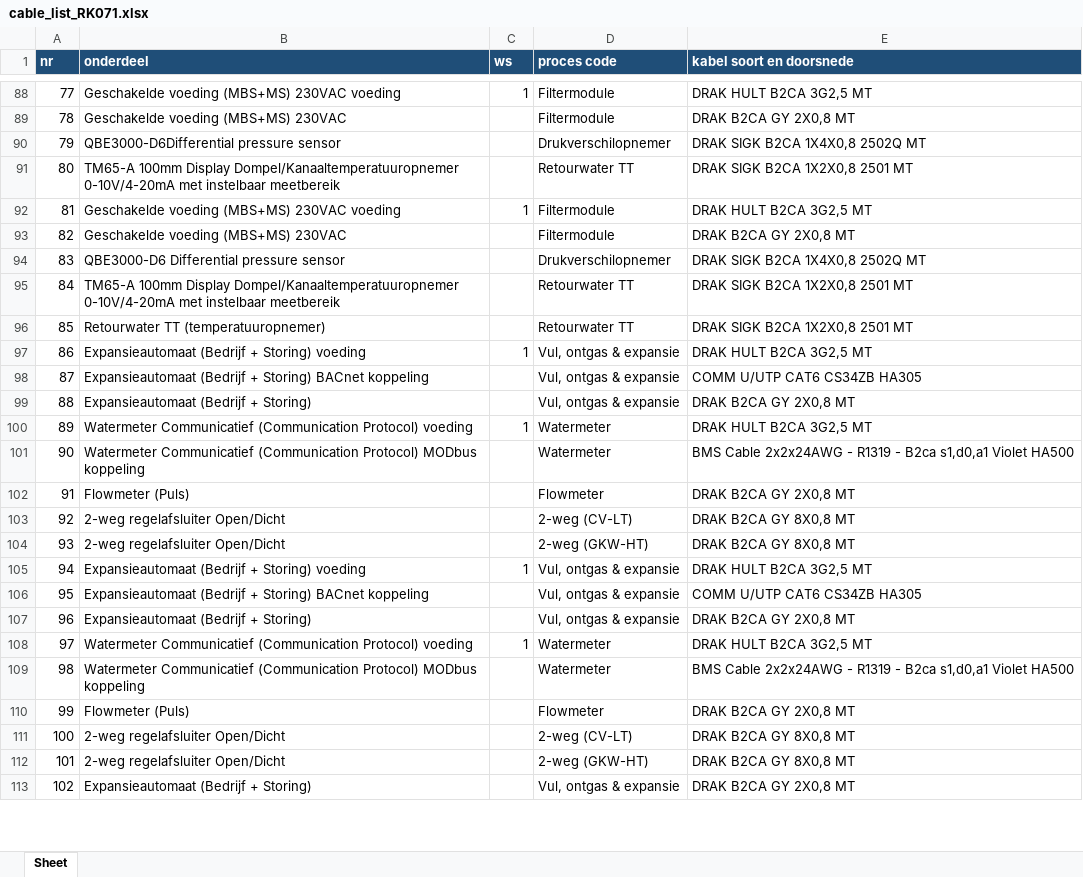
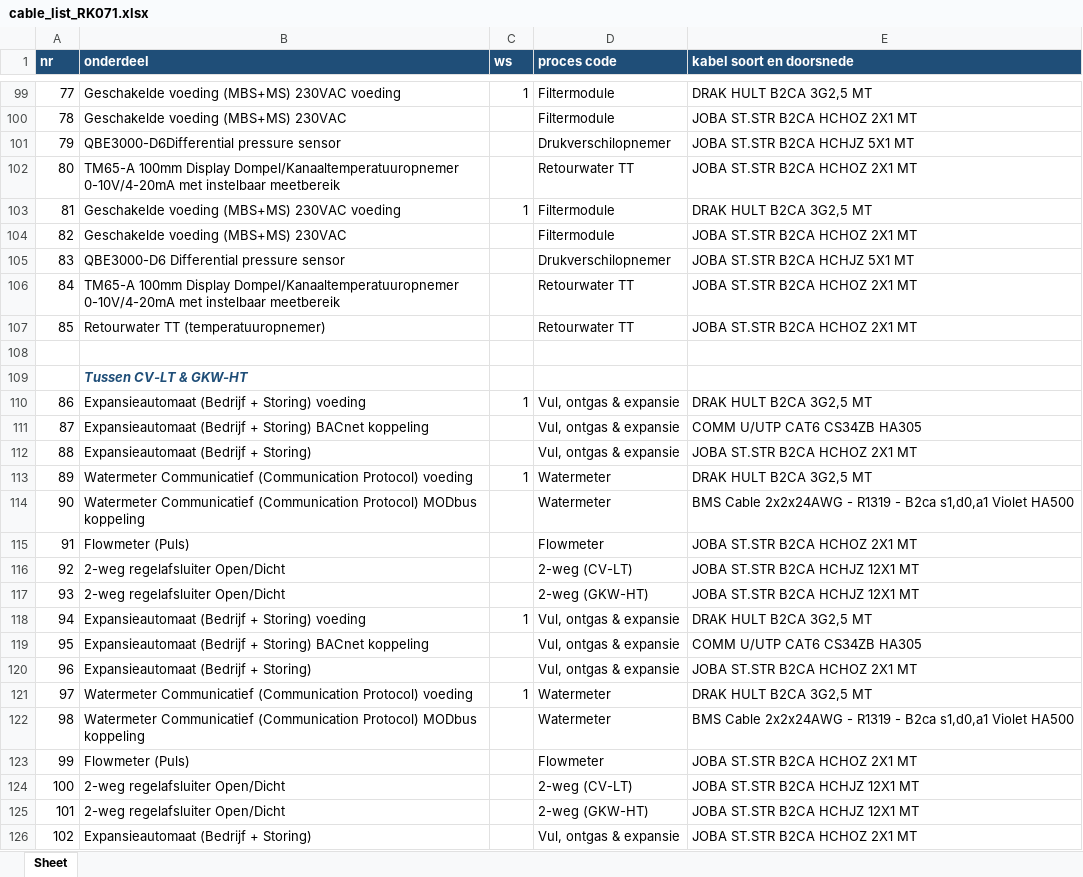
Before and after one commit to 01lauraa/io2cablev5, an Excel workbook: out/cable_list_RK071.xlsx, sheet Sheet, drawn as a sheet; only a part is shown, gaps mark what is left out; values as stored, in another font and other column widths than the file's, no borders; addresses are those after the commit; the diff covers the shown part only; the diff names each change by its address in the sheet, - before the commit and + after, or states it on an @@ line.

```diff
--- a/out/cable_list_RK071.xlsx (sheet Sheet)
+++ b/out/cable_list_RK071.xlsx (sheet Sheet)
-E100 (kabel soort en doorsnede): DRAK B2CA GY 2X0,8 MT
+E100 (kabel soort en doorsnede): JOBA ST.STR B2CA HCHOZ 2X1 MT
-E101 (kabel soort en doorsnede): DRAK SIGK B2CA 1X4X0,8 2502Q MT
+E101 (kabel soort en doorsnede): JOBA ST.STR B2CA HCHJZ 5X1 MT
-E102 (kabel soort en doorsnede): DRAK SIGK B2CA 1X2X0,8 2501 MT
+E102 (kabel soort en doorsnede): JOBA ST.STR B2CA HCHOZ 2X1 MT
-E104 (kabel soort en doorsnede): DRAK B2CA GY 2X0,8 MT
+E104 (kabel soort en doorsnede): JOBA ST.STR B2CA HCHOZ 2X1 MT
-E105 (kabel soort en doorsnede): DRAK SIGK B2CA 1X4X0,8 2502Q MT
+E105 (kabel soort en doorsnede): JOBA ST.STR B2CA HCHJZ 5X1 MT
-E106:E107 (kabel soort en doorsnede): DRAK SIGK B2CA 1X2X0,8 2501 MT
+E106:E107 (kabel soort en doorsnede): JOBA ST.STR B2CA HCHOZ 2X1 MT
+row 108: (empty)
+row 109:  | Tussen CV-LT & GKW-HT
-E112 (kabel soort en doorsnede): DRAK B2CA GY 2X0,8 MT
+E112 (kabel soort en doorsnede): JOBA ST.STR B2CA HCHOZ 2X1 MT
-E115 (kabel soort en doorsnede): DRAK B2CA GY 2X0,8 MT
+E115 (kabel soort en doorsnede): JOBA ST.STR B2CA HCHOZ 2X1 MT
-E116:E117 (kabel soort en doorsnede): DRAK B2CA GY 8X0,8 MT
+E116:E117 (kabel soort en doorsnede): JOBA ST.STR B2CA HCHJZ 12X1 MT
-E120 (kabel soort en doorsnede): DRAK B2CA GY 2X0,8 MT
+E120 (kabel soort en doorsnede): JOBA ST.STR B2CA HCHOZ 2X1 MT
-E123 (kabel soort en doorsnede): DRAK B2CA GY 2X0,8 MT
+E123 (kabel soort en doorsnede): JOBA ST.STR B2CA HCHOZ 2X1 MT
-E124:E125 (kabel soort en doorsnede): DRAK B2CA GY 8X0,8 MT
+E124:E125 (kabel soort en doorsnede): JOBA ST.STR B2CA HCHJZ 12X1 MT
-E126 (kabel soort en doorsnede): DRAK B2CA GY 2X0,8 MT
+E126 (kabel soort en doorsnede): JOBA ST.STR B2CA HCHOZ 2X1 MT
```
Also changed, not shown: 207 added rows and 508 edited cells elsewhere in this sheet, config/kabelconfig.xlsx, out/normalized_review.xlsx, 6 other files.
